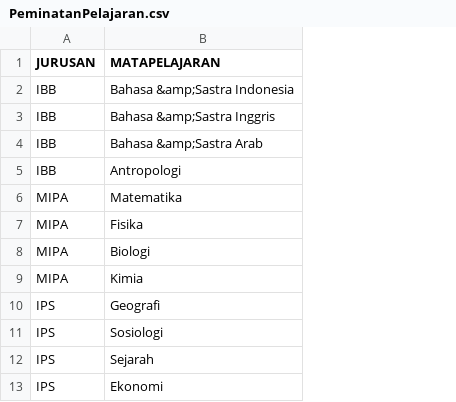
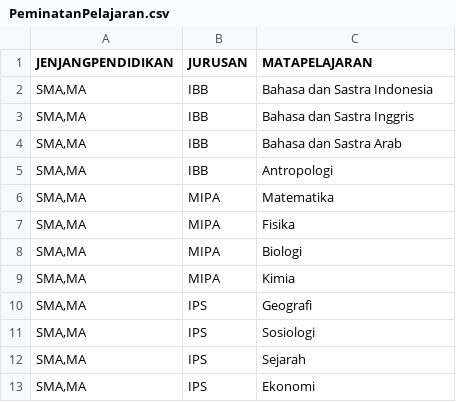
Before and after one commit to adnansetiawan/learning-xamarin-forms, a CSV file: BimKon/BimKon/PeminatanPelajaran.csv, drawn as a sheet; only a part is shown; addresses are those after the commit; the diff covers the shown part only; the diff names each change by its address in the sheet, - before the commit and + after, or states it on an @@ line.

```diff
--- a/BimKon/BimKon/PeminatanPelajaran.csv
+++ b/BimKon/BimKon/PeminatanPelajaran.csv
+column A (JENJANGPENDIDIKAN), rows 2-13: all SMA,MA
-C2 (MATAPELAJARAN): Bahasa &amp;Sastra Indonesia
+C2 (MATAPELAJARAN): Bahasa dan Sastra Indonesia
-C3 (MATAPELAJARAN): Bahasa &amp;Sastra Inggris
+C3 (MATAPELAJARAN): Bahasa dan Sastra Inggris
-C4 (MATAPELAJARAN): Bahasa &amp;Sastra Arab
+C4 (MATAPELAJARAN): Bahasa dan Sastra Arab
```
Also changed, not shown: 35 added rows elsewhere in this file, BimKon/BimKon/BidangKeahlian.csv, BimKon/BimKon/SyaratJurusan.csv, 11 other files.
